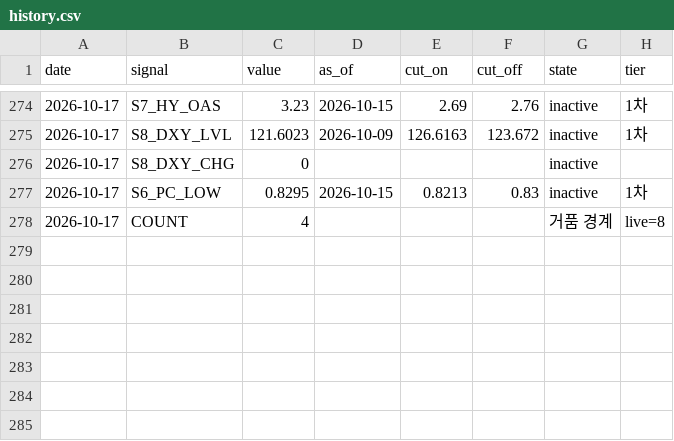
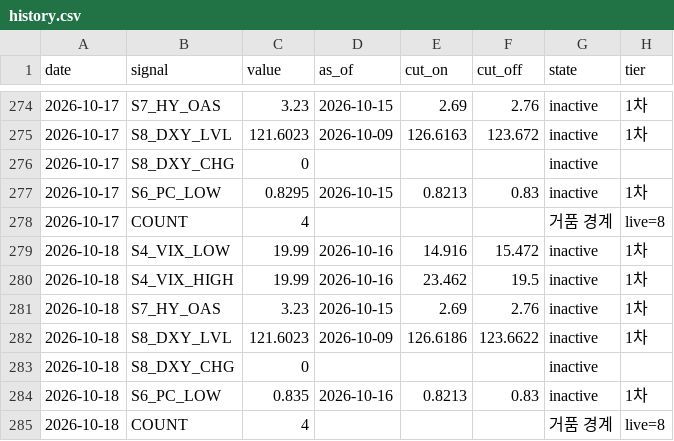
Before and after one commit to duksunghcg-ship-it/sentinel, a CSV file: state/history.csv, drawn as a sheet; only a part is shown, gaps mark what is left out; the diff names each change by its address in the sheet, - before the commit and + after, or states it on an @@ line.

```diff
--- a/state/history.csv
+++ b/state/history.csv
+row 279: 2026-10-18 | S4_VIX_LOW | 19.99 | 2026-10-16 | 14.916 | 15.472 | inactive | 1차
+row 280: 2026-10-18 | S4_VIX_HIGH | 19.99 | 2026-10-16 | 23.462 | 19.5 | inactive | 1차
+row 281: 2026-10-18 | S7_HY_OAS | 3.23 | 2026-10-15 | 2.69 | 2.76 | inactive | 1차
+row 282: 2026-10-18 | S8_DXY_LVL | 121.6023 | 2026-10-09 | 126.6186 | 123.6622 | inactive | 1차
+row 283: 2026-10-18 | S8_DXY_CHG | 0 |  |  |  | inactive
+row 284: 2026-10-18 | S6_PC_LOW | 0.835 | 2026-10-16 | 0.8213 | 0.83 | inactive | 1차
+row 285: 2026-10-18 | COUNT | 4 |  |  |  | 거품 경계 | live=8
```
Also changed, not shown: cache/cache_CBOE_TOTALPC.csv, cache/cache_CBOE_TOTALPC_MA20.csv, 4 other files.
